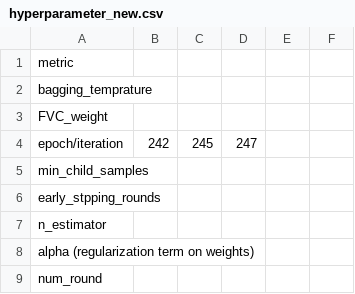
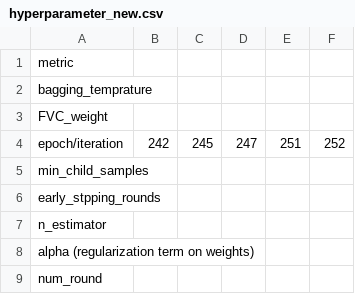
Before and after one commit to tinayang3024/ECE499-Notebook-Research, a CSV file: spreadsheets/alternatives/new_nlp/hyperparameter_new.csv, drawn as a sheet; only a part is shown; the diff covers the shown part only.

```diff
--- a/spreadsheets/alternatives/new_nlp/hyperparameter_new.csv
+++ b/spreadsheets/alternatives/new_nlp/hyperparameter_new.csv
@@ -4 +4 @@ FVC_weight, ,,
-epoch/iteration,242,245,247
+epoch/iteration,242,245,247,251,252
```
Also changed, not shown: 2 added rows and 8 edited cells elsewhere in this file, spreadsheets/alternatives/new_nlp/data_cleaning_new.csv, spreadsheets/alternatives/new_nlp/data_preprocessing_new.csv, 18 other files.
